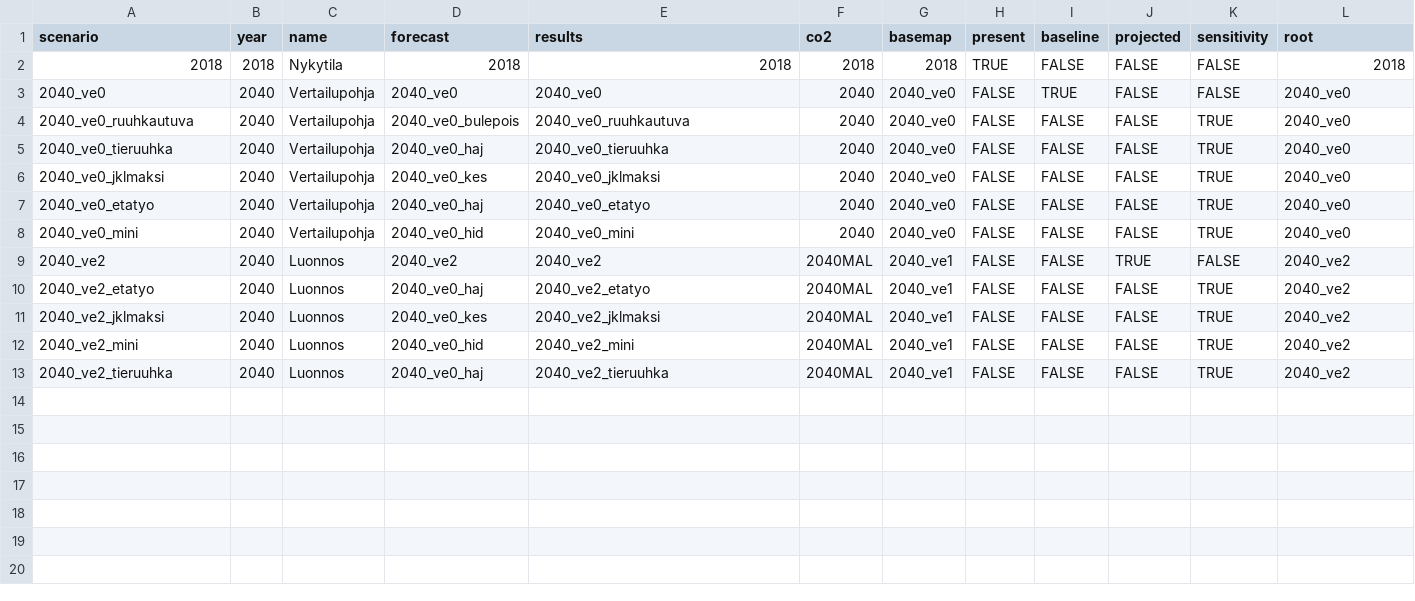
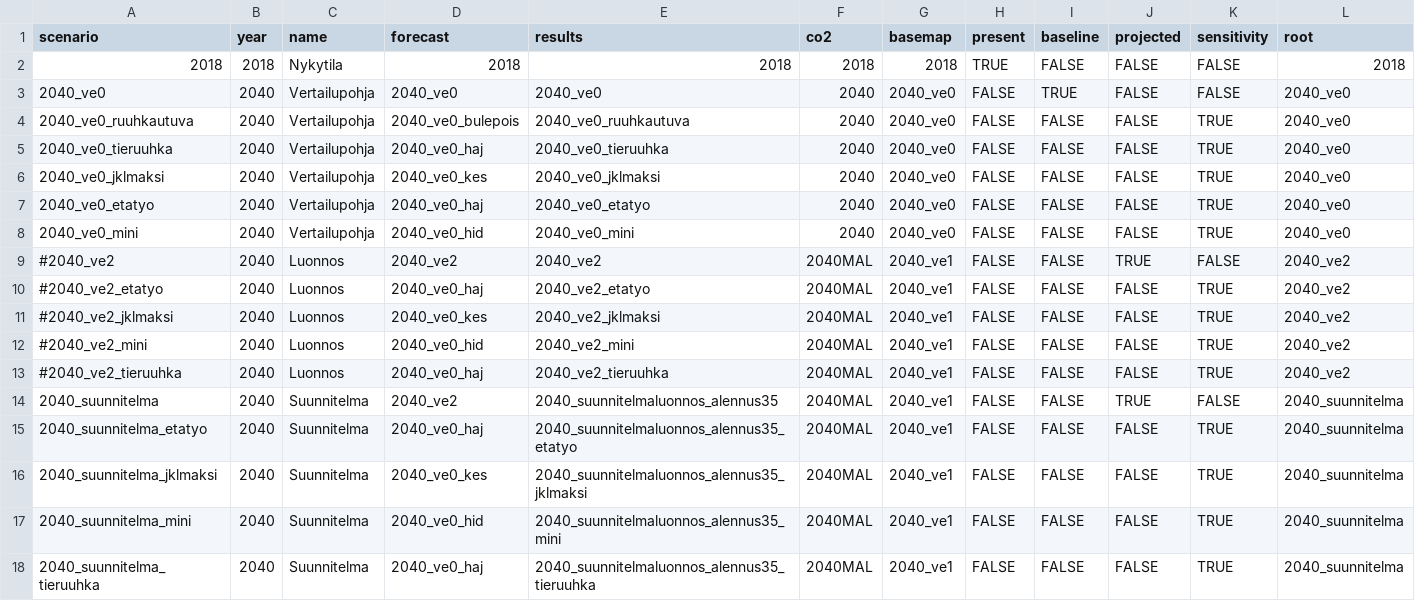
Before and after one commit to HSLdevcom/mal-effect-calculations, a TSV file: scenarios.tsv, drawn as a sheet.

```diff
--- a/scenarios.tsv
+++ b/scenarios.tsv
@@ -8,6 +8,11 @@ scenario	year	name	forecast	results	co2	basemap	present	baseline	projected	sensi
 2040_ve0_mini	2040	Vertailupohja	2040_ve0_hid	2040_ve0_mini	2040	2040_ve0	FALSE	FALSE	FALSE	TRUE	2040_ve0
-2040_ve2	2040	Luonnos	2040_ve2	2040_ve2	2040MAL	2040_ve1	FALSE	FALSE	TRUE	FALSE	2040_ve2
-2040_ve2_etatyo	2040	Luonnos	2040_ve0_haj	2040_ve2_etatyo	2040MAL	2040_ve1	FALSE	FALSE	FALSE	TRUE	2040_ve2
-2040_ve2_jklmaksi	2040	Luonnos	2040_ve0_kes	2040_ve2_jklmaksi	2040MAL	2040_ve1	FALSE	FALSE	FALSE	TRUE	2040_ve2
-2040_ve2_mini	2040	Luonnos	2040_ve0_hid	2040_ve2_mini	2040MAL	2040_ve1	FALSE	FALSE	FALSE	TRUE	2040_ve2
-2040_ve2_tieruuhka	2040	Luonnos	2040_ve0_haj	2040_ve2_tieruuhka	2040MAL	2040_ve1	FALSE	FALSE	FALSE	TRUE	2040_ve2
+#2040_ve2	2040	Luonnos	2040_ve2	2040_ve2	2040MAL	2040_ve1	FALSE	FALSE	TRUE	FALSE	2040_ve2
+#2040_ve2_etatyo	2040	Luonnos	2040_ve0_haj	2040_ve2_etatyo	2040MAL	2040_ve1	FALSE	FALSE	FALSE	TRUE	2040_ve2
+#2040_ve2_jklmaksi	2040	Luonnos	2040_ve0_kes	2040_ve2_jklmaksi	2040MAL	2040_ve1	FALSE	FALSE	FALSE	TRUE	2040_ve2
+#2040_ve2_mini	2040	Luonnos	2040_ve0_hid	2040_ve2_mini	2040MAL	2040_ve1	FALSE	FALSE	FALSE	TRUE	2040_ve2
+#2040_ve2_tieruuhka	2040	Luonnos	2040_ve0_haj	2040_ve2_tieruuhka	2040MAL	2040_ve1	FALSE	FALSE	FALSE	TRUE	2040_ve2
+2040_suunnitelma	2040	Suunnitelma	2040_ve2	2040_suunnitelmaluonnos_alennus35	2040MAL	2040_ve1	FALSE	FALSE	TRUE	FALSE	2040_suunnitelma
+2040_suunnitelma_etatyo	2040	Suunnitelma	2040_ve0_haj	2040_suunnitelmaluonnos_alennus35_etatyo	2040MAL	2040_ve1	FALSE	FALSE	FALSE	TRUE	2040_suunnitelma
+2040_suunnitelma_jklmaksi	2040	Suunnitelma	2040_ve0_kes	2040_suunnitelmaluonnos_alennus35_jklmaksi	2040MAL	2040_ve1	FALSE	FALSE	FALSE	TRUE	2040_suunnitelma
+2040_suunnitelma_mini	2040	Suunnitelma	2040_ve0_hid	2040_suunnitelmaluonnos_alennus35_mini	2040MAL	2040_ve1	FALSE	FALSE	FALSE	TRUE	2040_suunnitelma
+2040_suunnitelma_tieruuhka	2040	Suunnitelma	2040_ve0_haj	2040_suunnitelmaluonnos_alennus35_tieruuhka	2040MAL	2040_ve1	FALSE	FALSE	FALSE	TRUE	2040_suunnitelma
```
Also changed, not shown: 30 other files.
